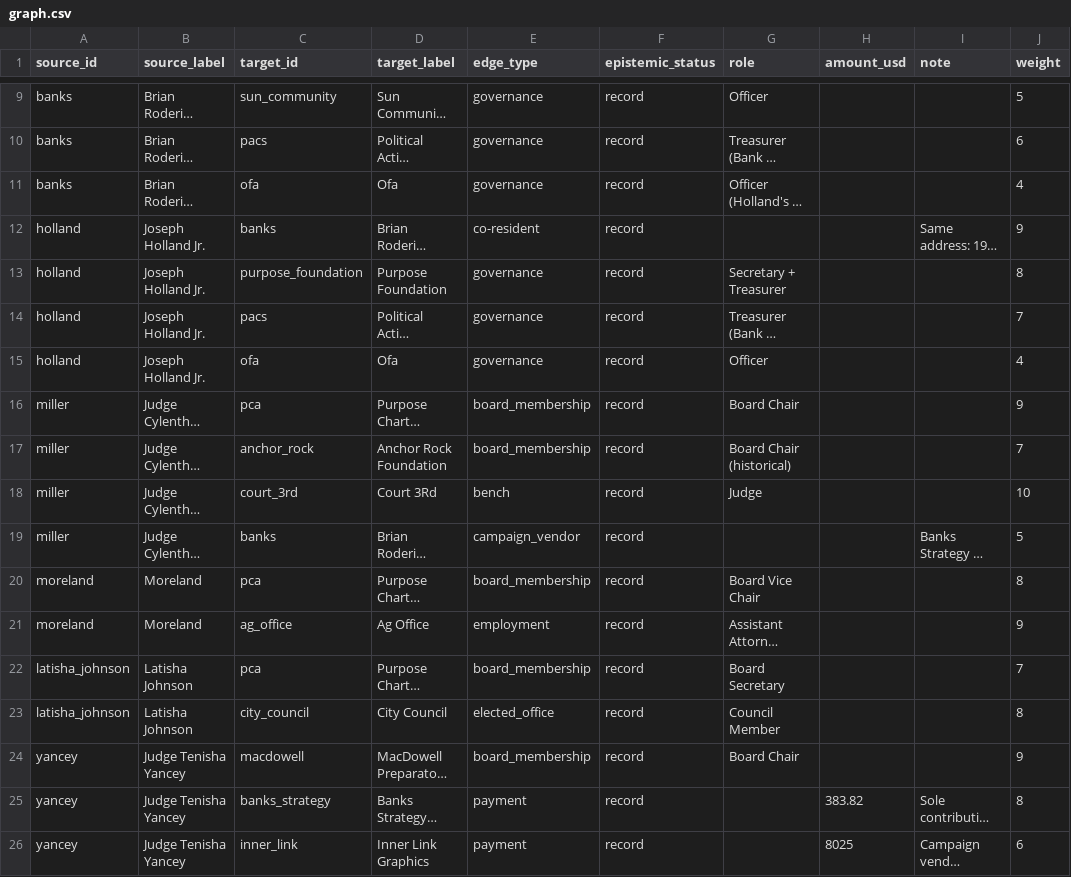
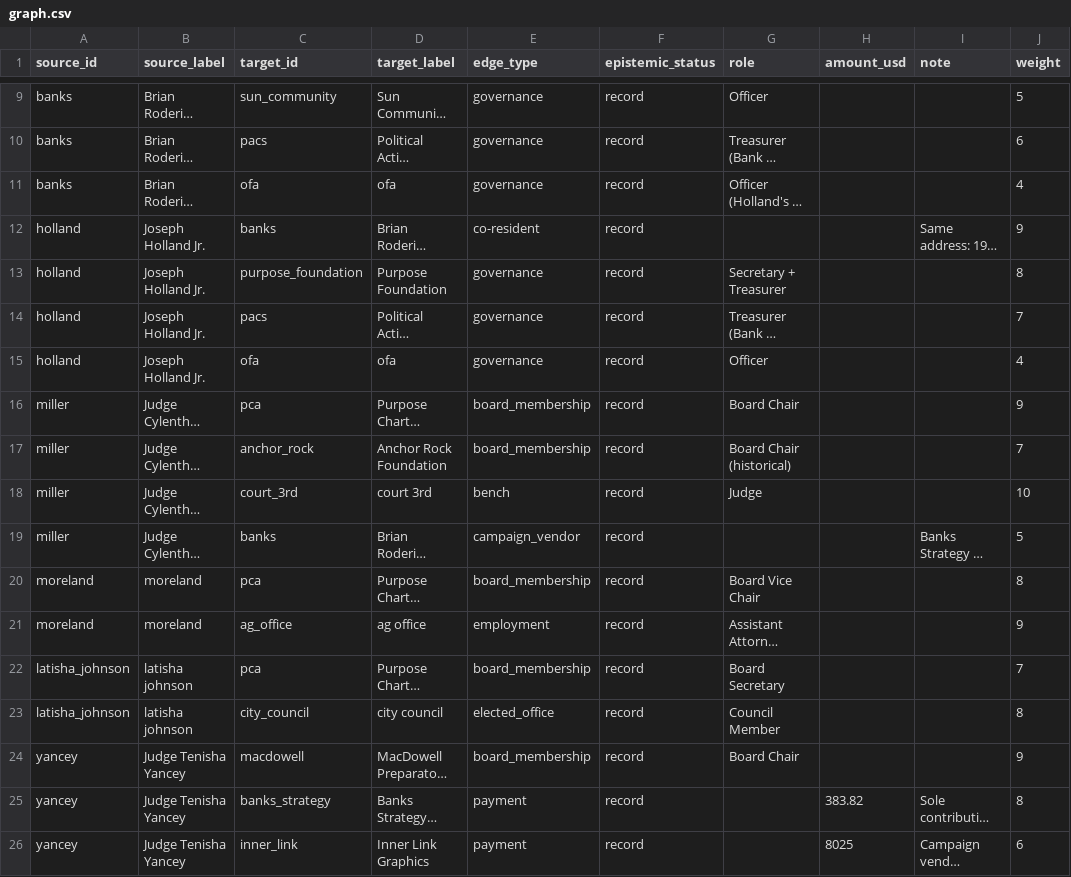
Before and after one commit to defendDetroit/publicRecord, a CSV file: site/static/graph.csv, drawn as a sheet; only a part is shown, gaps mark what is left out; long unchanged cells end in …; the diff covers the shown part only; the diff names each change by its address in the sheet, - before the commit and + after, or states it on an @@ line.

```diff
--- a/site/static/graph.csv
+++ b/site/static/graph.csv
-D11 (target_label): Ofa
+D11 (target_label): ofa
-D15 (target_label): Ofa
+D15 (target_label): ofa
-D18 (target_label): Court 3Rd
+D18 (target_label): court 3rd
-B20:B21 (source_label): Moreland
+B20:B21 (source_label): moreland
-D21 (target_label): Ag Office
+D21 (target_label): ag office
-B22:B23 (source_label): Latisha Johnson
+B22:B23 (source_label): latisha johnson
-D23 (target_label): City Council
+D23 (target_label): city council
```
Also changed, not shown: 27 edited cells elsewhere in this file, 24 other files.
